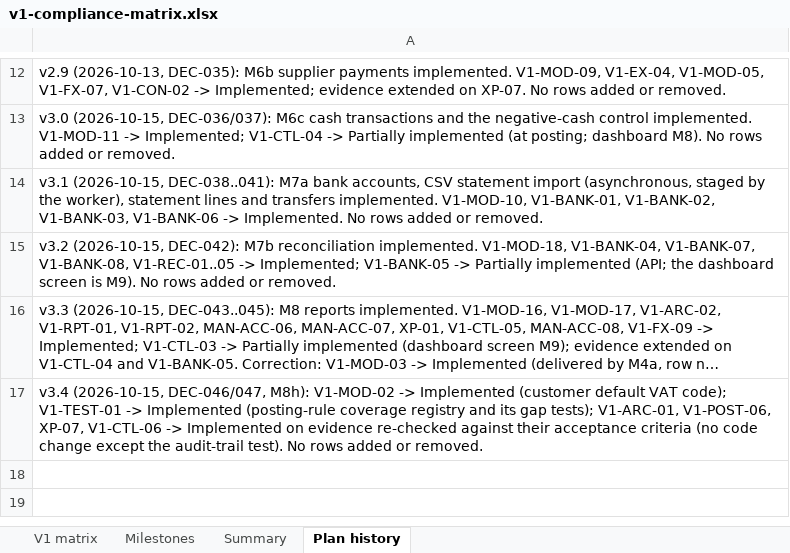
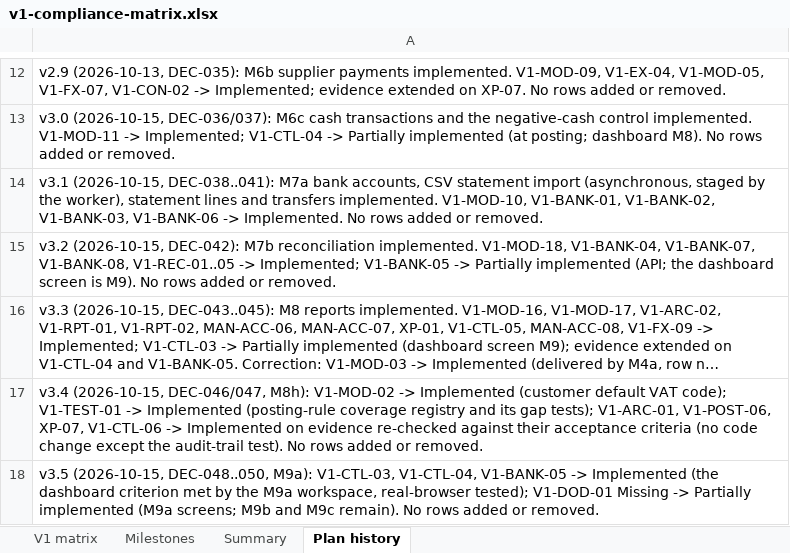
Before and after one commit to mianshoaiblhr/UK-Accounting-Platform, an Excel workbook: docs/architecture/v1-compliance-matrix.xlsx, sheet Plan history, drawn as a sheet; only a part is shown, gaps mark what is left out; long unchanged cells end in …; values as stored, in another font and other column widths than the file's, no borders; the diff names each change by its address in the sheet, - before the commit and + after, or states it on an @@ line.

```diff
--- a/docs/architecture/v1-compliance-matrix.xlsx (sheet Plan history)
+++ b/docs/architecture/v1-compliance-matrix.xlsx (sheet Plan history)
+row 18: v3.5 (2026-10-15, DEC-048..050, M9a): V1-CTL-03, V1-CTL-04, V1-BANK-05 -> Implemented (the dashboard criterion met by the M9a workspace, real-browser tested); V1-DOD-01 Missing -> Partially implemented (M9a screens; M9b and M9c remain). No rows added or removed.
```
Also changed, not shown: sheet V1 matrix, sheet Summary, sheet Milestones, 6 other files.
